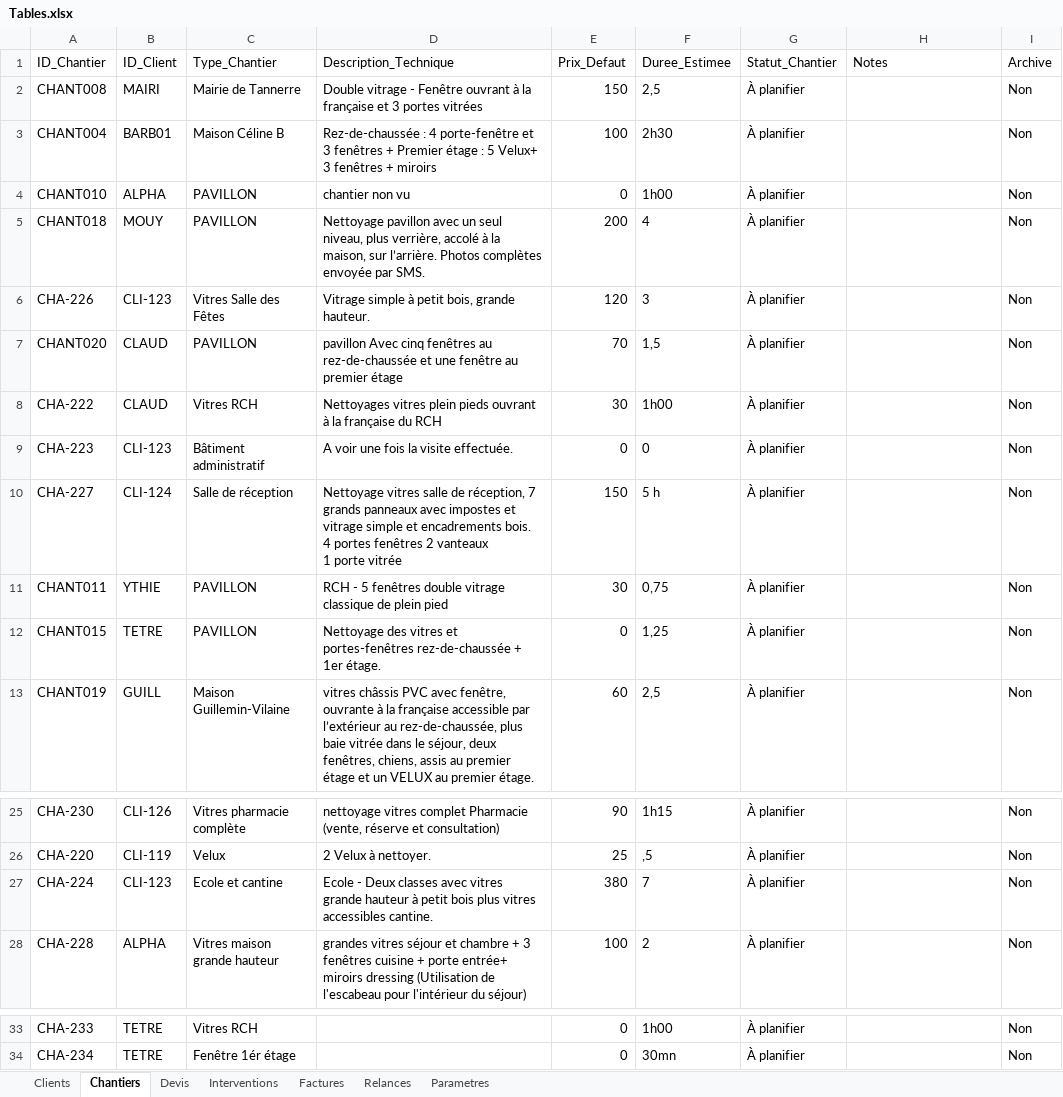
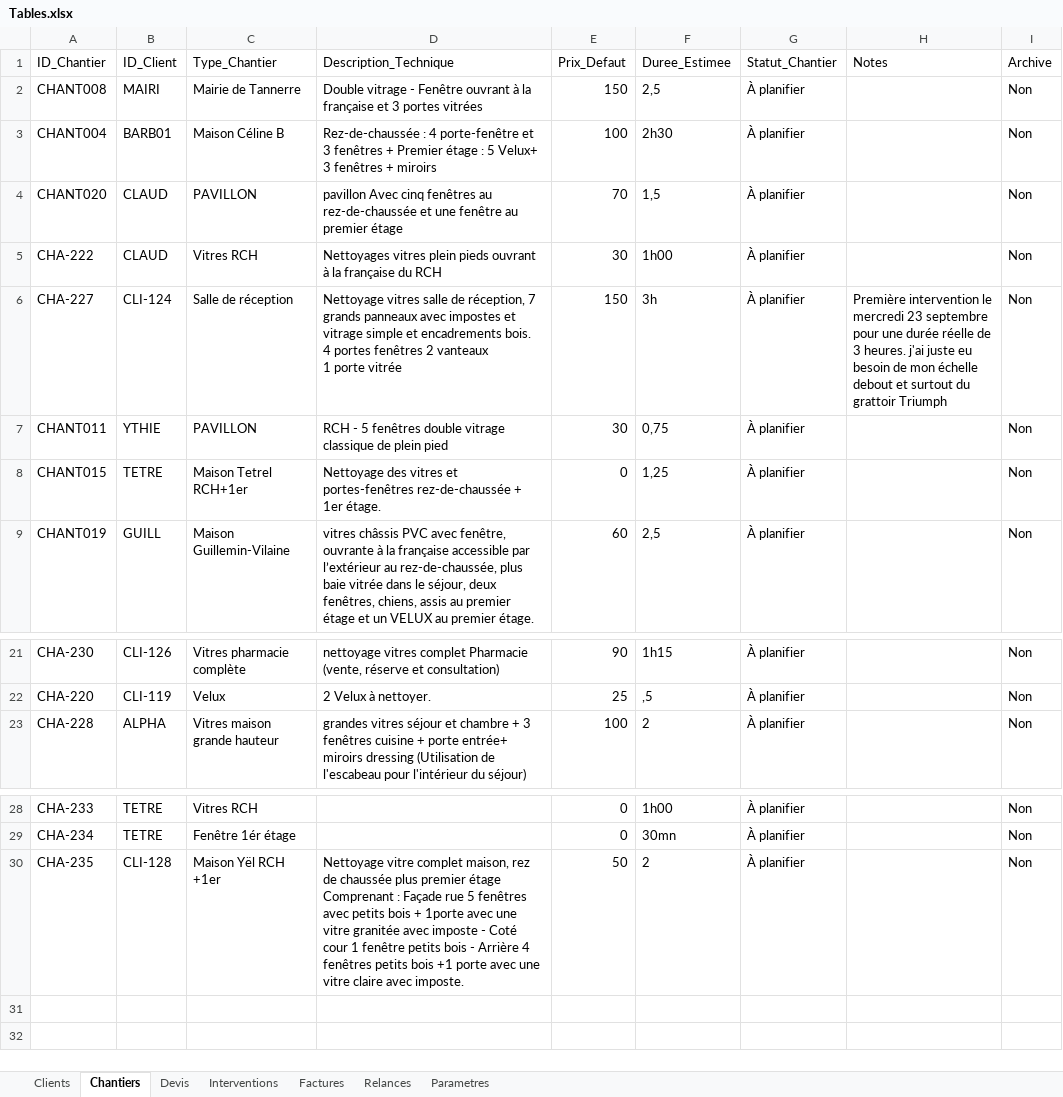
Before and after one commit to alainbphotographie-afk/AlainB-Pro-vitres, an Excel workbook: Tables.xlsx, sheet Chantiers, drawn as a sheet; only a part is shown, gaps mark what is left out; values as stored, in another font and other column widths than the file's, no borders; removed rows and columns are numbered as before the commit, all else as after; ↵ is a line break in a cell; the diff names each change by its address in the sheet, - before the commit and + after, or states it on an @@ line.

```diff
--- a/Tables.xlsx (sheet Chantiers)
+++ b/Tables.xlsx (sheet Chantiers)
-row 4: CHANT010 | ALPHA | PAVILLON | chantier non vu | 0 | 1h00 | À planifier |  | Non
-row 5: CHANT018 | MOUY | PAVILLON | Nettoyage pavillon avec un seul niveau, plus verrière, accolé à la maison, sur l’arrière. Photos complètes envoyée par SMS. | 200 | 4 | À planifier |  | Non
-row 6: CHA-226 | CLI-123 | Vitres Salle des Fêtes | Vitrage simple à petit bois, grande hauteur. | 120 | 3 | À planifier |  | Non
-row 9: CHA-223 | CLI-123 | Bâtiment administratif | A voir une fois la visite effectuée. | 0 | 0 | À planifier |  | Non
-F6 (Duree_Estimee): 5 h
+F6 (Duree_Estimee): 3h
-H6 (Notes): (empty)
+H6 (Notes): Première intervention le mercredi 23 septembre pour une durée réelle de 3 heures. j'ai juste eu besoin de mon échelle debout et surtout du grattoir Triumph
-C8 (Type_Chantier): PAVILLON
+C8 (Type_Chantier): Maison Tetrel RCH+1er
-row 27: CHA-224 | CLI-123 | Ecole et cantine | Ecole - Deux classes avec vitres grande hauteur à petit bois plus vitres accessibles cantine. | 380 | 7 | À planifier |  | Non
+row 30: CHA-235 | CLI-128 | Maison Yël RCH +1er | Nettoyage vitre complet maison, rez de chaussée plus premier étage ↵ Comprenant : Façade rue 5 fenêtres avec petits bois + 1porte avec une vitre granitée avec imposte - Coté cour 1 fenêtre petits bois - Arrière 4 fenêtres petits bois +1 porte avec une vitre claire avec imposte. | 50 | 2 | À planifier |  | Non
```
Also changed, not shown: sheet Interventions, sheet Clients, sheet Factures, sheet Devis, sheet Parametres, sheet Relances.
